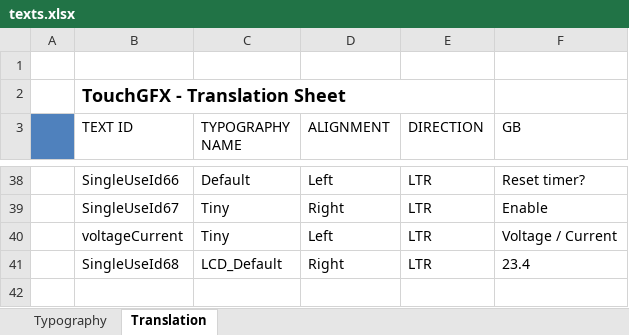
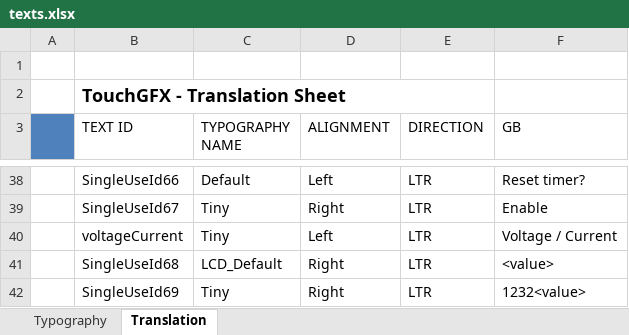
Before and after one commit to jakubprzybytek/ActiveLoad, an Excel workbook: STM32CubeIDE/ActiveLoadBigMosfets/TouchGFX/assets/texts/texts.xlsx, sheet Translation, drawn as a sheet; only a part is shown, gaps mark what is left out; values as stored, in another font and other column widths than the file's, no borders; the diff names each change by its address in the sheet, - before the commit and + after, or states it on an @@ line.

```diff
--- a/STM32CubeIDE/ActiveLoadBigMosfets/TouchGFX/assets/texts/texts.xlsx (sheet Translation)
+++ b/STM32CubeIDE/ActiveLoadBigMosfets/TouchGFX/assets/texts/texts.xlsx (sheet Translation)
-F41 (GB): 23.4
+F41 (GB): <value>
+row 42:  | SingleUseId69 | Tiny | Right | LTR | 1232<value>
```
Also changed, not shown: 31 other files.
